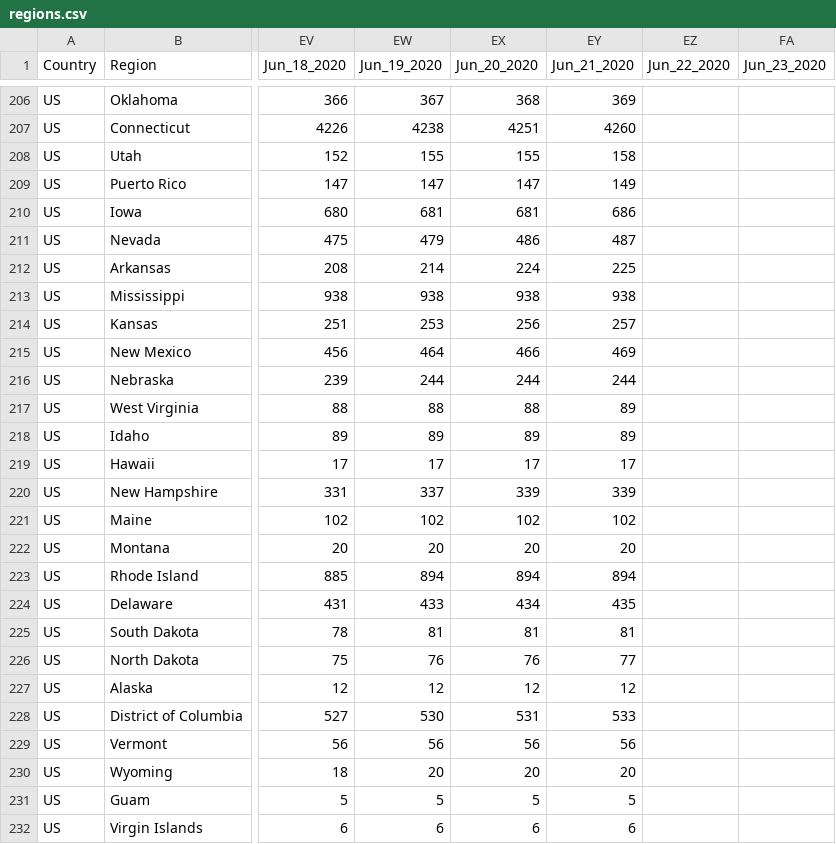
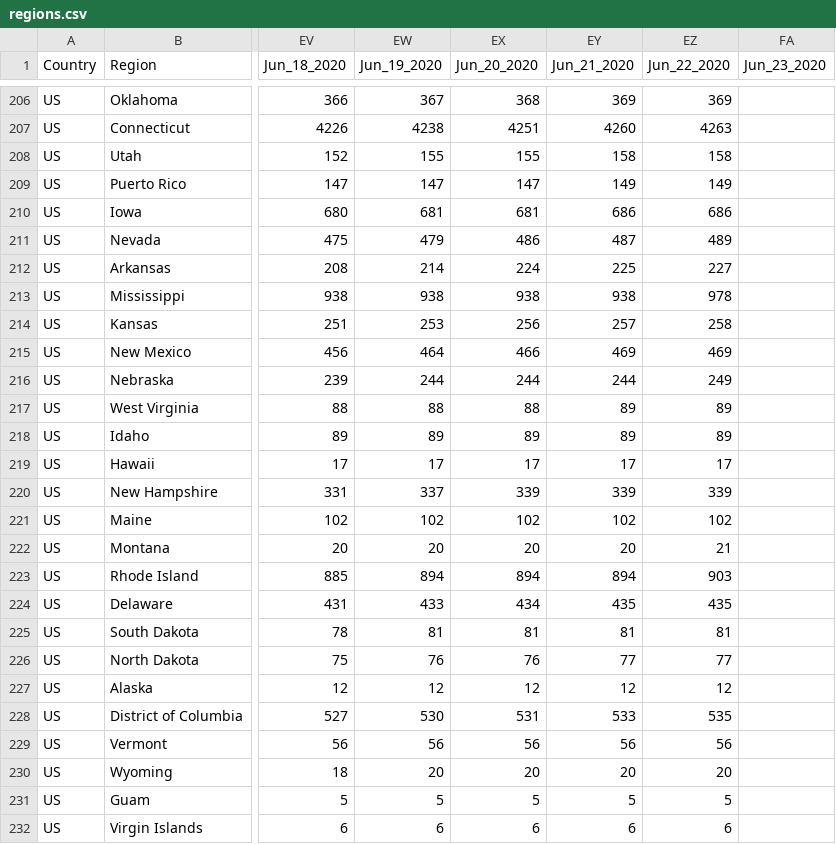
Before and after one commit to yuval-harpaz/covid-19-israel-matlab, a CSV file: data/regions.csv, drawn as a sheet; only a part is shown, gaps mark what is left out; the diff covers the shown part only; the diff names each change by its address in the sheet, - before the commit and + after, or states it on an @@ line.

```diff
--- a/data/regions.csv
+++ b/data/regions.csv
-EZ206 (Jun_22_2020): (empty)
+EZ206 (Jun_22_2020): 369
-EZ207 (Jun_22_2020): (empty)
+EZ207 (Jun_22_2020): 4263
-EZ208 (Jun_22_2020): (empty)
+EZ208 (Jun_22_2020): 158
-EZ209 (Jun_22_2020): (empty)
+EZ209 (Jun_22_2020): 149
-EZ210 (Jun_22_2020): (empty)
+EZ210 (Jun_22_2020): 686
-EZ211 (Jun_22_2020): (empty)
+EZ211 (Jun_22_2020): 489
-EZ212 (Jun_22_2020): (empty)
+EZ212 (Jun_22_2020): 227
-EZ213 (Jun_22_2020): (empty)
+EZ213 (Jun_22_2020): 978
-EZ214 (Jun_22_2020): (empty)
+EZ214 (Jun_22_2020): 258
-EZ215 (Jun_22_2020): (empty)
+EZ215 (Jun_22_2020): 469
-EZ216 (Jun_22_2020): (empty)
+EZ216 (Jun_22_2020): 249
-EZ217:EZ218 (Jun_22_2020): (empty)
+EZ217:EZ218 (Jun_22_2020): 89
-EZ219 (Jun_22_2020): (empty)
+EZ219 (Jun_22_2020): 17
-EZ220 (Jun_22_2020): (empty)
+EZ220 (Jun_22_2020): 339
-EZ221 (Jun_22_2020): (empty)
+EZ221 (Jun_22_2020): 102
-EZ222 (Jun_22_2020): (empty)
+EZ222 (Jun_22_2020): 21
-EZ223 (Jun_22_2020): (empty)
+EZ223 (Jun_22_2020): 903
-EZ224 (Jun_22_2020): (empty)
+EZ224 (Jun_22_2020): 435
-EZ225 (Jun_22_2020): (empty)
+EZ225 (Jun_22_2020): 81
-EZ226 (Jun_22_2020): (empty)
+EZ226 (Jun_22_2020): 77
-EZ227 (Jun_22_2020): (empty)
+EZ227 (Jun_22_2020): 12
-EZ228 (Jun_22_2020): (empty)
+EZ228 (Jun_22_2020): 535
-EZ229 (Jun_22_2020): (empty)
+EZ229 (Jun_22_2020): 56
-EZ230 (Jun_22_2020): (empty)
+EZ230 (Jun_22_2020): 20
-EZ231 (Jun_22_2020): (empty)
+EZ231 (Jun_22_2020): 5
-EZ232 (Jun_22_2020): (empty)
+EZ232 (Jun_22_2020): 6
```
Also changed, not shown: 171 edited cells elsewhere in this file, data/Israel/dashboard_timeseries.csv, data/spain.csv, 8 other files.
